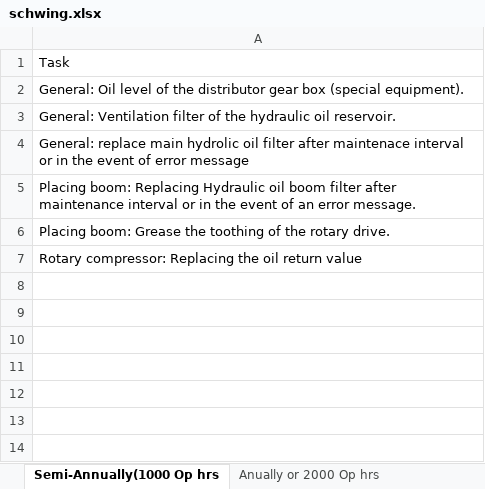
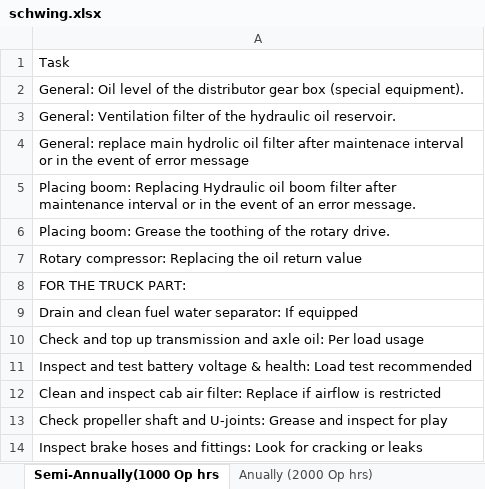
Before and after one commit to Henok-M7/Maintenance-schedule, an Excel workbook: schedule/concrete_pump/schwing.xlsx, sheet Semi-Annually(1000 Op hrs, drawn as a sheet; values as stored, in another font and other column widths than the file's, no borders; the diff names each change by its address in the sheet, - before the commit and + after, or states it on an @@ line.

```diff
--- a/schedule/concrete_pump/schwing.xlsx (sheet Semi-Annually(1000 Op hrs)
+++ b/schedule/concrete_pump/schwing.xlsx (sheet Semi-Annually(1000 Op hrs)
-sheet tab: Anually or 2000 Op hrs
+sheet tab: Anually (2000 Op hrs)
+row 8: FOR THE TRUCK PART:
+row 9: Drain and clean fuel water separator: If equipped
+row 10: Check and top up transmission and axle oil: Per load usage
+row 11: Inspect and test battery voltage & health: Load test recommended
+row 12: Clean and inspect cab air filter: Replace if airflow is restricted
+row 13: Check propeller shaft and U-joints: Grease and inspect for play
+row 14: Inspect brake hoses and fittings: Look for cracking or leaks
```
Also changed, not shown: sheet Monthly(200 Operating hrs), sheet Daily(10 Operating hrs), sheet Quarter-Annually(500 Op hrs), sheet Anually (2000 Op hrs), sheet Weekly(50 Operating hrs), other sheet tabs.
